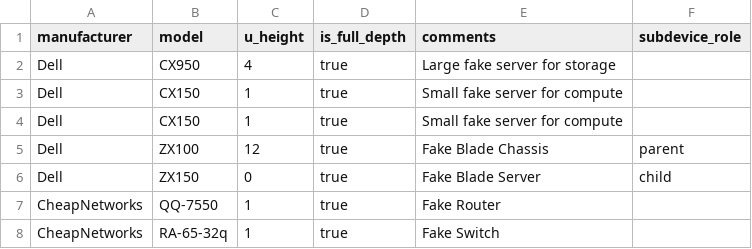
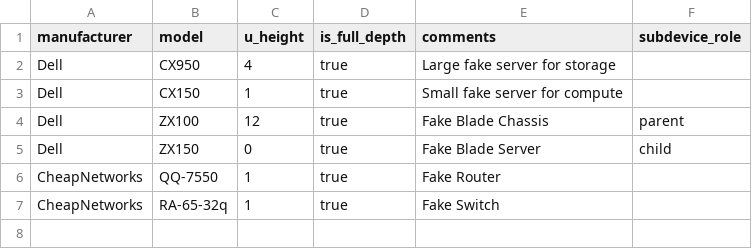
Before and after one commit to aaroneg/netbox-rest-module-demo, a CSV file: sample-data/device-types.csv, drawn as a sheet.

Commit message:
update device types and devices

```diff
--- a/sample-data/device-types.csv
+++ b/sample-data/device-types.csv
@@ -3,3 +3,2 @@ manufacturer,model,u_height,is_full_depth,comments,subdevice_role
 "Dell","CX150",1,true,"Small fake server for compute",
-"Dell","CX150",1,true,"Small fake server for compute",
 "Dell","ZX100",12,true,"Fake Blade Chassis","parent"
```
Also changed, not shown: 1 other file.
